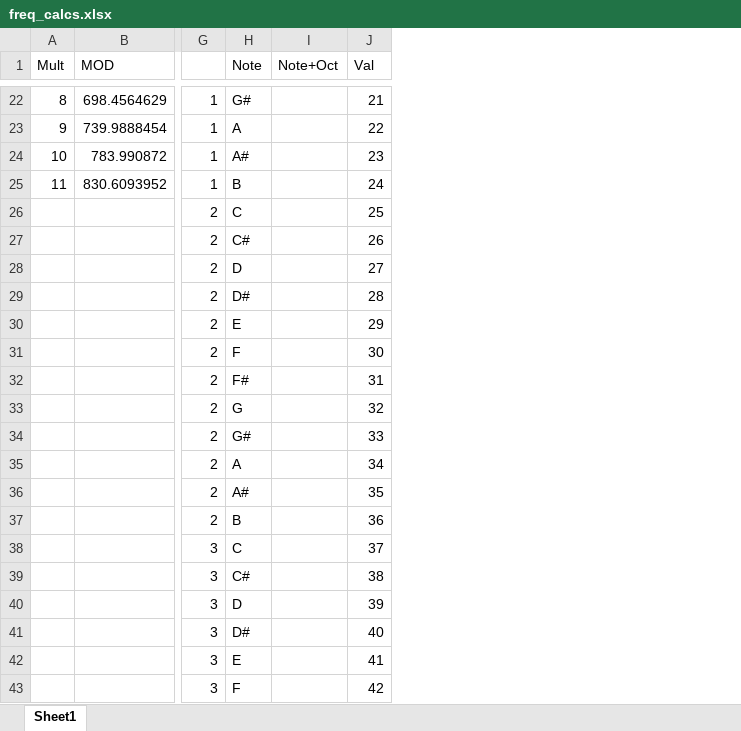
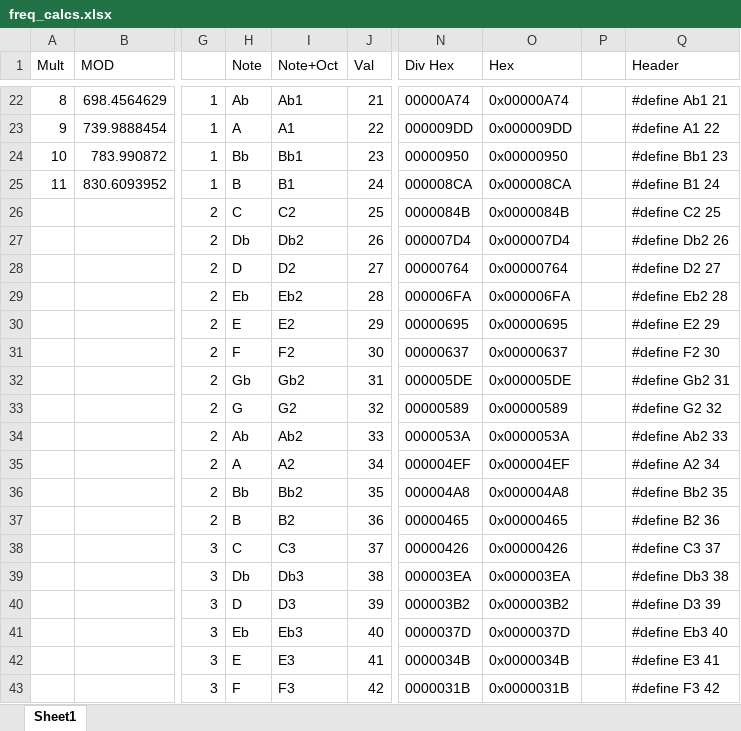
Before and after one commit to thoughtfulape/BlackboardSynth_MANTIS, an Excel workbook: freq_calcs.xlsx, sheet Sheet1, drawn as a sheet; only a part is shown, gaps mark what is left out; values as stored, in another font and other column widths than the file's, no borders; the diff covers the shown part only; the diff names each change by its address in the sheet, - before the commit and + after, or states it on an @@ line.

Commit message:
header values

```diff
--- a/freq_calcs.xlsx (sheet Sheet1)
+++ b/freq_calcs.xlsx (sheet Sheet1)
+column N (Div Hex), rows 22-43: 00000A74 | 000009DD | 00000950 | 000008CA | 0000084B | 000007D4 | 00000764 | 000006FA | 00000695 | 00000637 | 000005DE | 00000589 | 0000053A | 000004EF | 000004A8 | 00000465 | 00000426 | 000003EA | 000003B2 | 0000037D | 0000034B | 0000031B
+column O (Hex), rows 22-43: 0x00000A74 | 0x000009DD | 0x00000950 | 0x000008CA | 0x0000084B | 0x000007D4 | 0x00000764 | 0x000006FA | 0x00000695 | 0x00000637 | 0x000005DE | 0x00000589 | 0x0000053A | 0x000004EF | 0x000004A8 | 0x00000465 | 0x00000426 | 0x000003EA | 0x000003B2 | 0x0000037D | 0x0000034B | 0x0000031B
+column P, empty
+column Q (Header), rows 22-43: #define Ab1 21 | #define A1 22 | #define Bb1 23 | #define B1 24 | #define C2 25 | #define Db2 26 | #define D2 27 | #define Eb2 28 | #define E2 29 | #define F2 30 | #define Gb2 31 | #define G2 32 | #define Ab2 33 | #define A2 34 | #define Bb2 35 | #define B2 36 | #define C3 37 | #define Db3 38 | #define D3 39 | #define Eb3 40 | #define E3 41 | #define F3 42
-H22 (Note): G#
+H22 (Note): Ab
-I22 (Note+Oct): (empty)
+I22 (Note+Oct): Ab1
-I23 (Note+Oct): (empty)
+I23 (Note+Oct): A1
-H24 (Note): A#
+H24 (Note): Bb
-I24 (Note+Oct): (empty)
+I24 (Note+Oct): Bb1
-I25 (Note+Oct): (empty)
+I25 (Note+Oct): B1
-I26 (Note+Oct): (empty)
+I26 (Note+Oct): C2
-H27 (Note): C#
+H27 (Note): Db
-I27 (Note+Oct): (empty)
+I27 (Note+Oct): Db2
-I28 (Note+Oct): (empty)
+I28 (Note+Oct): D2
-H29 (Note): D#
+H29 (Note): Eb
-I29 (Note+Oct): (empty)
+I29 (Note+Oct): Eb2
-I30 (Note+Oct): (empty)
+I30 (Note+Oct): E2
-I31 (Note+Oct): (empty)
+I31 (Note+Oct): F2
-H32 (Note): F#
+H32 (Note): Gb
-I32 (Note+Oct): (empty)
+I32 (Note+Oct): Gb2
-I33 (Note+Oct): (empty)
+I33 (Note+Oct): G2
-H34 (Note): G#
+H34 (Note): Ab
-I34 (Note+Oct): (empty)
+I34 (Note+Oct): Ab2
-I35 (Note+Oct): (empty)
+I35 (Note+Oct): A2
-H36 (Note): A#
+H36 (Note): Bb
-I36 (Note+Oct): (empty)
+I36 (Note+Oct): Bb2
-I37 (Note+Oct): (empty)
+I37 (Note+Oct): B2
-I38 (Note+Oct): (empty)
+I38 (Note+Oct): C3
-H39 (Note): C#
+H39 (Note): Db
-I39 (Note+Oct): (empty)
+I39 (Note+Oct): Db3
-I40 (Note+Oct): (empty)
+I40 (Note+Oct): D3
-H41 (Note): D#
+H41 (Note): Eb
-I41 (Note+Oct): (empty)
+I41 (Note+Oct): Eb3
-I42 (Note+Oct): (empty)
+I42 (Note+Oct): E3
-I43 (Note+Oct): (empty)
+I43 (Note+Oct): F3
```
Also changed, not shown: 139 edited cells elsewhere in this sheet.
